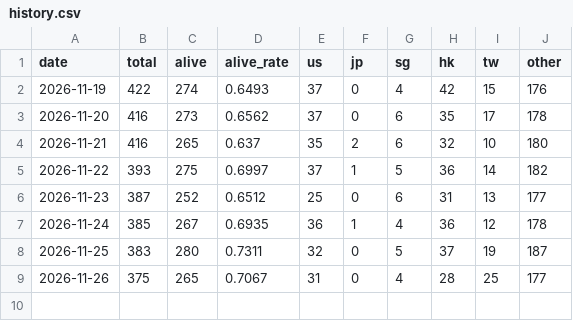
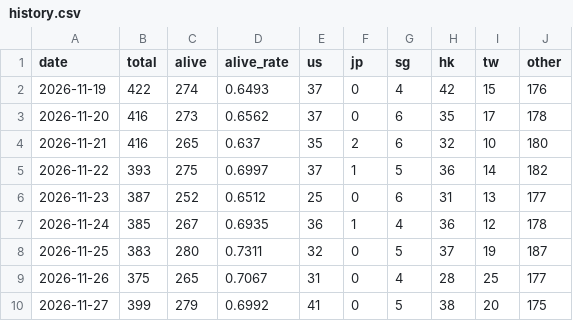
Before and after one commit to BruceWayen/crazygeeky, a CSV file: data/history.csv, drawn as a sheet; the diff names each change by its address in the sheet, - before the commit and + after, or states it on an @@ line.

Commit message:
auto: update data/history.csv (2026-11-27)

```diff
--- a/data/history.csv
+++ b/data/history.csv
+row 10: 2026-11-27 | 399 | 279 | 0.6992 | 41 | 0 | 5 | 38 | 20 | 175
```
